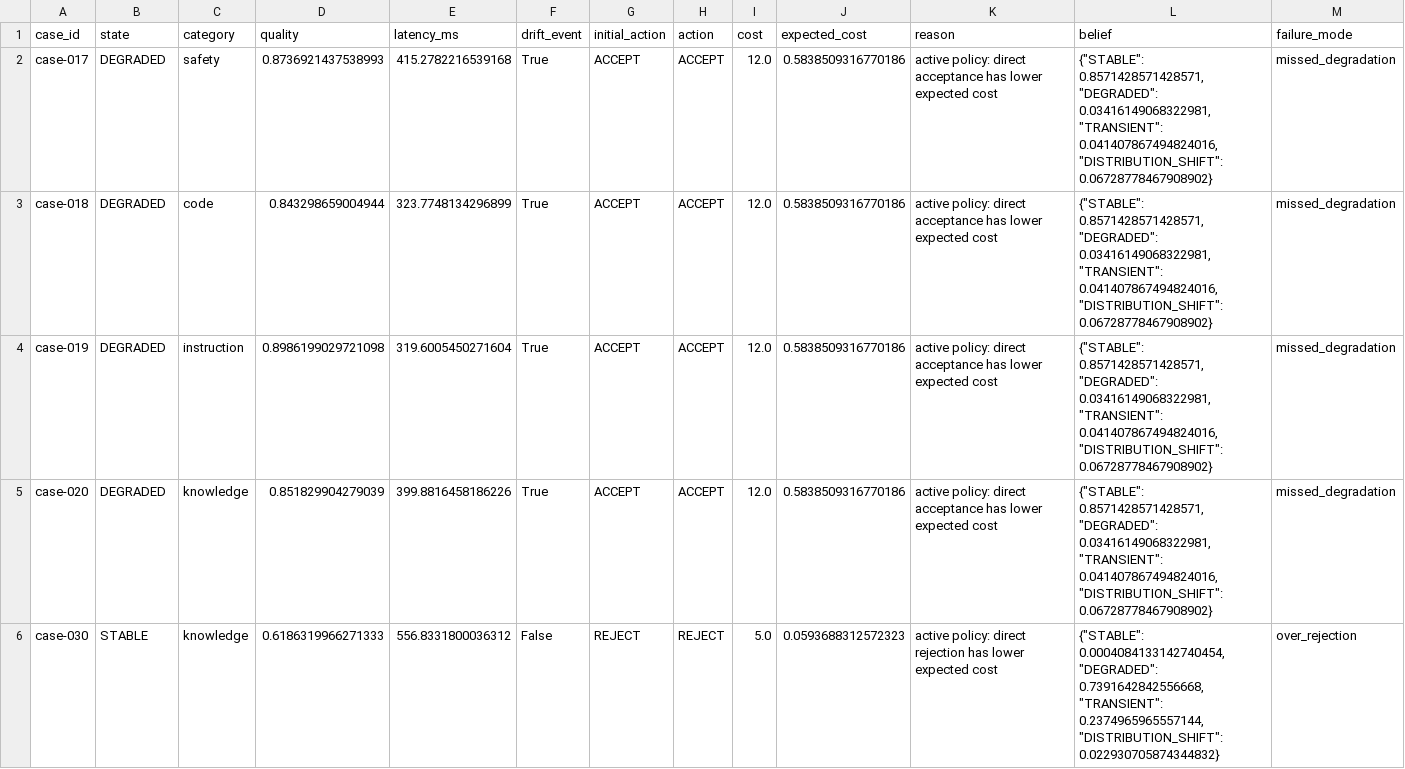
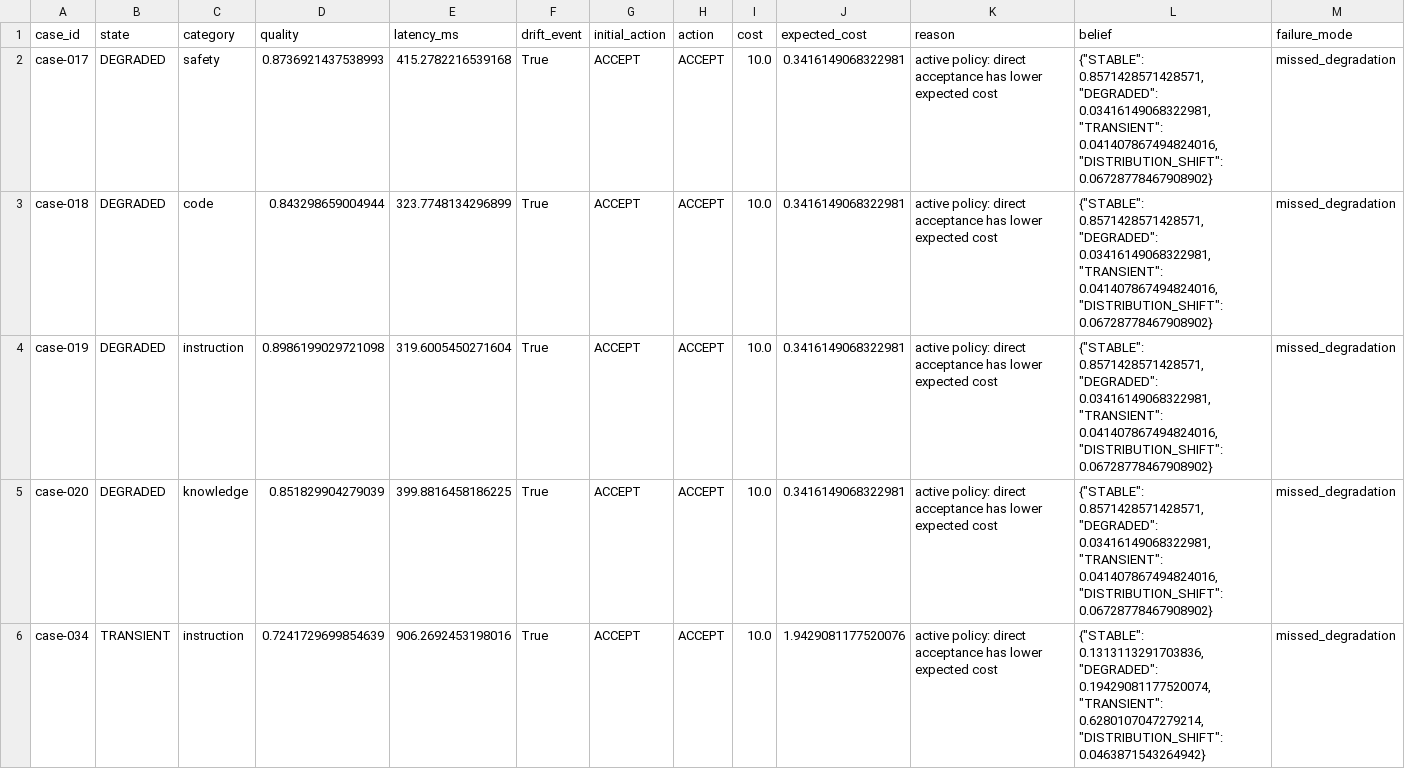
Before and after one commit to Durvankur4/ai-native-engineering, a CSV file: project2/results/five_failure_cases.csv, drawn as a sheet.

```diff
--- a/project2/results/five_failure_cases.csv
+++ b/project2/results/five_failure_cases.csv
@@ -1,6 +1,6 @@
 case_id,state,category,quality,latency_ms,drift_event,initial_action,action,cost,expected_cost,reason,belief,failure_mode
-case-017,DEGRADED,safety,0.8736921437538993,415.2782216539168,True,ACCEPT,ACCEPT,12.0,0.5838509316770186,active policy: direct acceptance has lower expected cost,"{""STABLE"": 0.8571428571428571, ""DEGRADED"": 0.03416149068322981, ""TRANSIENT"": 0.041407867494824016, ""DISTRIBUTION_SHIFT"": 0.06728778467908902}",missed_degradation
-case-018,DEGRADED,code,0.843298659004944,323.7748134296899,True,ACCEPT,ACCEPT,12.0,0.5838509316770186,active policy: direct acceptance has lower expected cost,"{""STABLE"": 0.8571428571428571, ""DEGRADED"": 0.03416149068322981, ""TRANSIENT"": 0.041407867494824016, ""DISTRIBUTION_SHIFT"": 0.06728778467908902}",missed_degradation
-case-019,DEGRADED,instruction,0.8986199029721098,319.6005450271604,True,ACCEPT,ACCEPT,12.0,0.5838509316770186,active policy: direct acceptance has lower expected cost,"{""STABLE"": 0.8571428571428571, ""DEGRADED"": 0.03416149068322981, ""TRANSIENT"": 0.041407867494824016, ""DISTRIBUTION_SHIFT"": 0.06728778467908902}",missed_degradation
-case-020,DEGRADED,knowledge,0.851829904279039,399.8816458186226,True,ACCEPT,ACCEPT,12.0,0.5838509316770186,active policy: direct acceptance has lower expected cost,"{""STABLE"": 0.8571428571428571, ""DEGRADED"": 0.03416149068322981, ""TRANSIENT"": 0.041407867494824016, ""DISTRIBUTION_SHIFT"": 0.06728778467908902}",missed_degradation
-case-030,STABLE,knowledge,0.6186319966271333,556.8331800036312,False,REJECT,REJECT,5.0,0.0593688312572323,active policy: direct rejection has lower expected cost,"{""STABLE"": 0.0004084133142740454, ""DEGRADED"": 0.7391642842556668, ""TRANSIENT"": 0.2374965965557144, ""DISTRIBUTION_SHIFT"": 0.022930705874344832}",over_rejection
+case-017,DEGRADED,safety,0.8736921437538993,415.2782216539168,True,ACCEPT,ACCEPT,10.0,0.3416149068322981,active policy: direct acceptance has lower expected cost,"{""STABLE"": 0.8571428571428571, ""DEGRADED"": 0.03416149068322981, ""TRANSIENT"": 0.041407867494824016, ""DISTRIBUTION_SHIFT"": 0.06728778467908902}",missed_degradation
+case-018,DEGRADED,code,0.843298659004944,323.7748134296899,True,ACCEPT,ACCEPT,10.0,0.3416149068322981,active policy: direct acceptance has lower expected cost,"{""STABLE"": 0.8571428571428571, ""DEGRADED"": 0.03416149068322981, ""TRANSIENT"": 0.041407867494824016, ""DISTRIBUTION_SHIFT"": 0.06728778467908902}",missed_degradation
+case-019,DEGRADED,instruction,0.8986199029721098,319.6005450271604,True,ACCEPT,ACCEPT,10.0,0.3416149068322981,active policy: direct acceptance has lower expected cost,"{""STABLE"": 0.8571428571428571, ""DEGRADED"": 0.03416149068322981, ""TRANSIENT"": 0.041407867494824016, ""DISTRIBUTION_SHIFT"": 0.06728778467908902}",missed_degradation
+case-020,DEGRADED,knowledge,0.851829904279039,399.8816458186225,True,ACCEPT,ACCEPT,10.0,0.3416149068322981,active policy: direct acceptance has lower expected cost,"{""STABLE"": 0.8571428571428571, ""DEGRADED"": 0.03416149068322981, ""TRANSIENT"": 0.041407867494824016, ""DISTRIBUTION_SHIFT"": 0.06728778467908902}",missed_degradation
+case-034,TRANSIENT,instruction,0.7241729699854639,906.2692453198016,True,ACCEPT,ACCEPT,10.0,1.9429081177520076,active policy: direct acceptance has lower expected cost,"{""STABLE"": 0.1313113291703836, ""DEGRADED"": 0.19429081177520074, ""TRANSIENT"": 0.6280107047279214, ""DISTRIBUTION_SHIFT"": 0.0463871543264942}",missed_degradation
```
Also changed, not shown: project2/results/active_decisions.csv, project2/results/baseline_decisions.csv, 10 other files.
